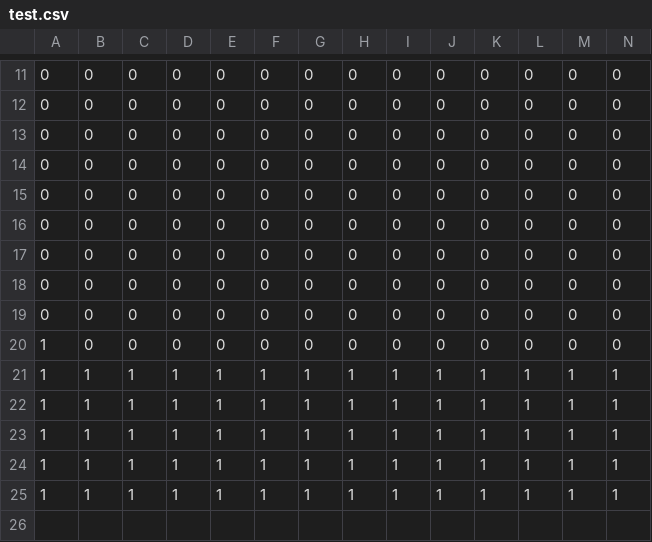
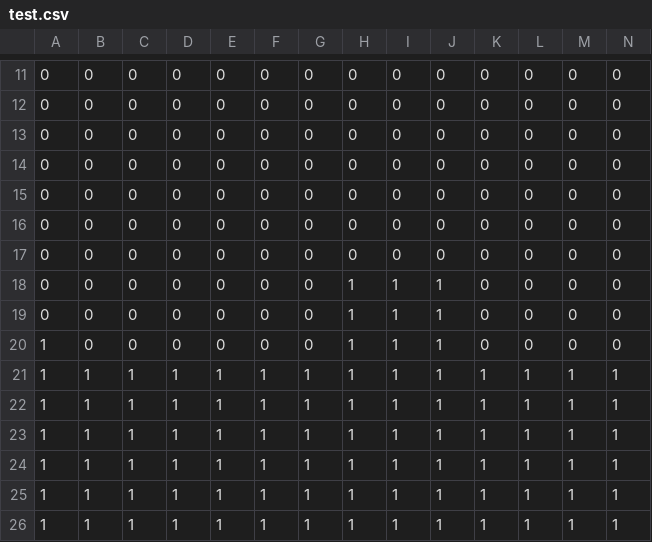
Before and after one commit to TemplarDon/SP3, a CSV file: Base/Image/Maps/test.csv, drawn as a sheet; only a part is shown, gaps mark what is left out; rows hold the shown columns only; the diff names each change by its address in the sheet, - before the commit and + after, or states it on an @@ line.

```diff
--- a/Base/Image/Maps/test.csv
+++ b/Base/Image/Maps/test.csv
-H18:H20: 0
+H18:H20: 1
-I18:I20: 0
+I18:I20: 1
-J18:J20: 0
+J18:J20: 1
+row 21: 1 | 1 | 1 | 1 | 1 | 1 | 1 | 1 | 1 | 1 | 1 | 1 | 1 | 1
```
Also changed, not shown: 5 other files.
